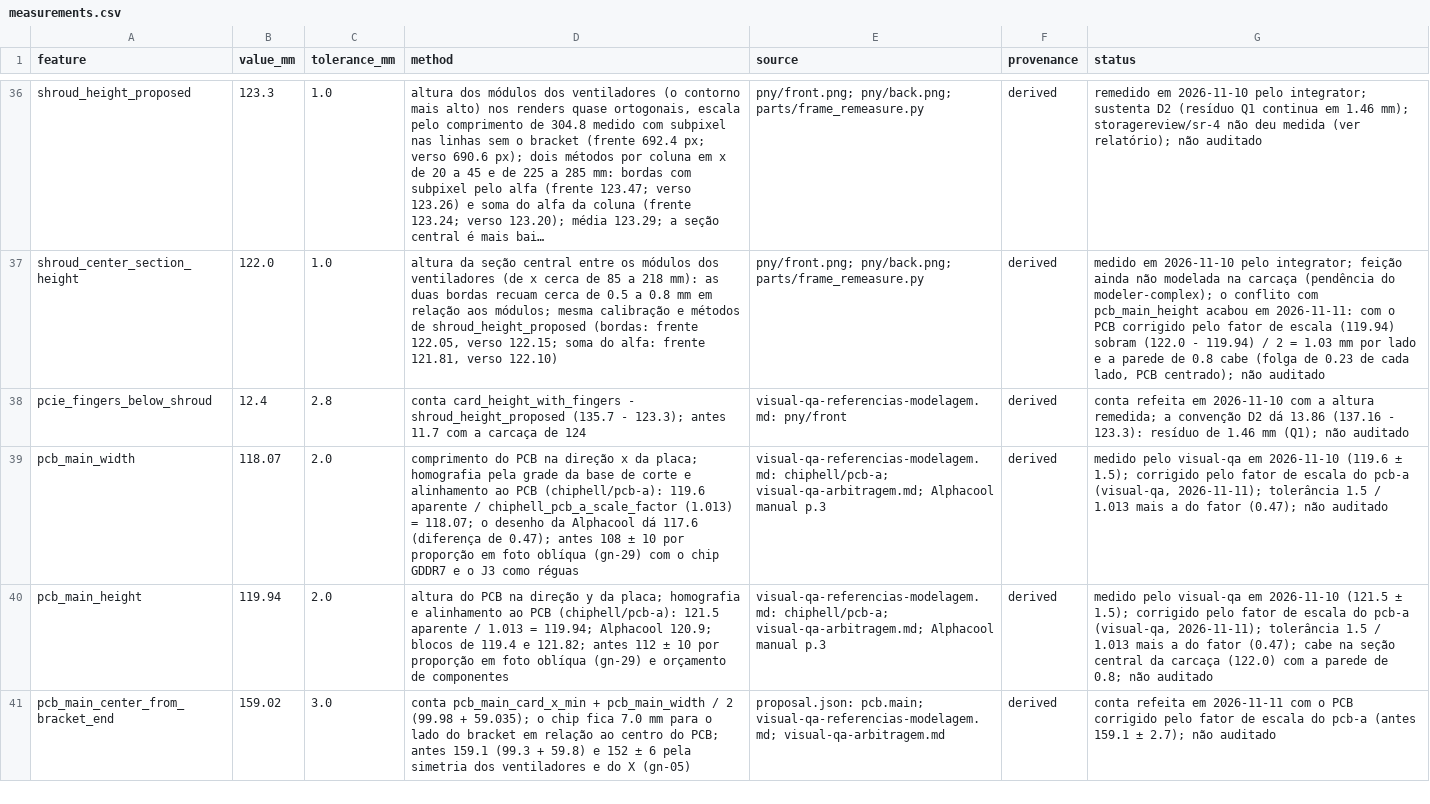
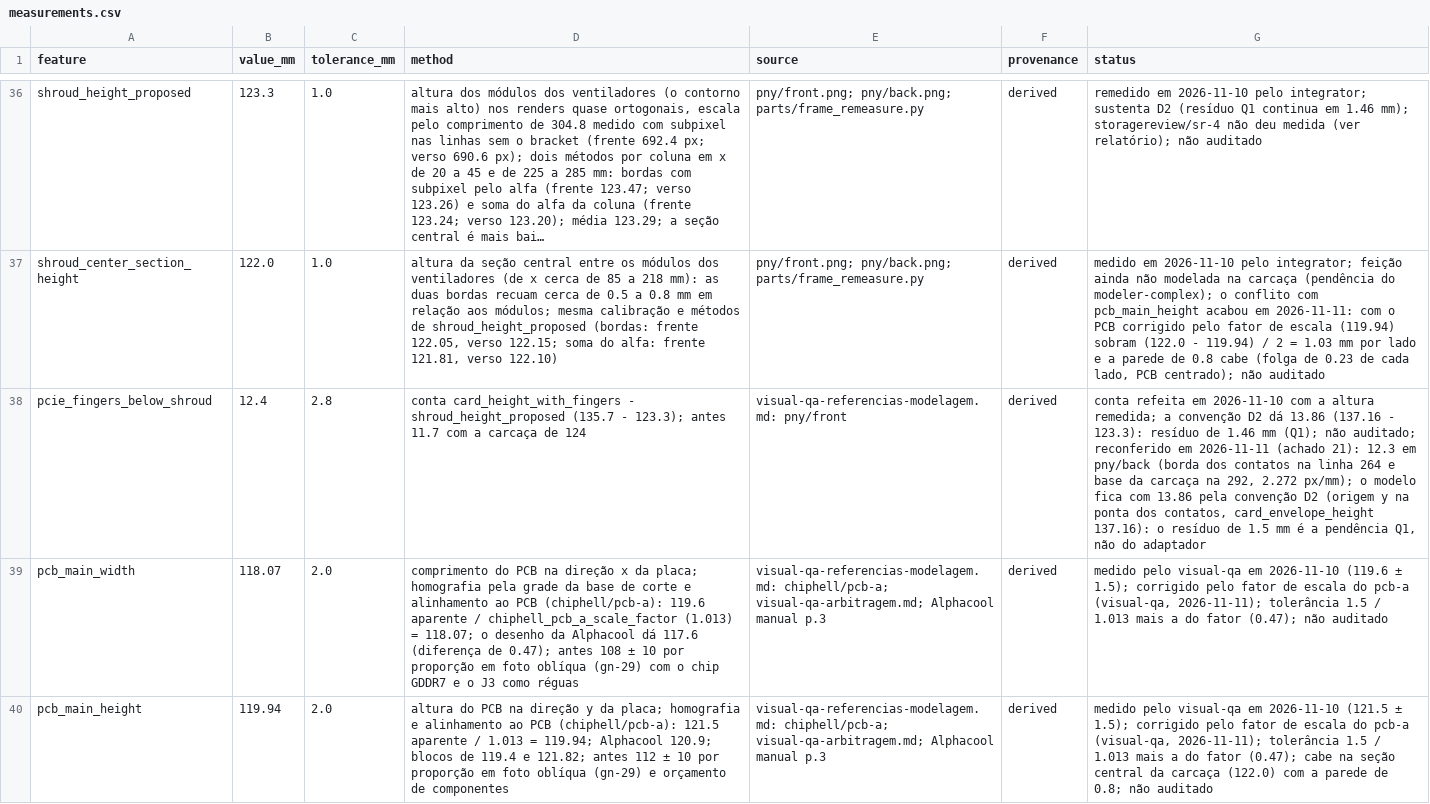
Before and after one commit to lorenzo265/apresentacao-placa-de-video, a CSV file: harness/design/measurements.csv, drawn as a sheet; only a part is shown, gaps mark what is left out; the shorter side is filled out with more unchanged rows; long unchanged cells end in …; the diff covers the shown part only; the diff names each change by its address in the sheet, - before the commit and + after, or states it on an @@ line.

```diff
--- a/harness/design/measurements.csv
+++ b/harness/design/measurements.csv
-G38 (status): …(Q1); não auditado
+G38 (status): …(Q1); não auditado; reconferido em 2026-11-11 (achado 21): 12.3 em pny/back (borda dos contatos na linha 264 e base da carcaça na 292, 2.272 px/mm); o modelo fica com 13.86 pela convenção D2 (origem y na ponta dos contatos, card_envelope_height 137.16): o resíduo de 1.5 mm é a pendência Q1, não do adaptador
```
Also changed, not shown: 1 added row and 24 edited cells elsewhere in this file, harness/parts/pcb/layout.csv, 4 other files.
